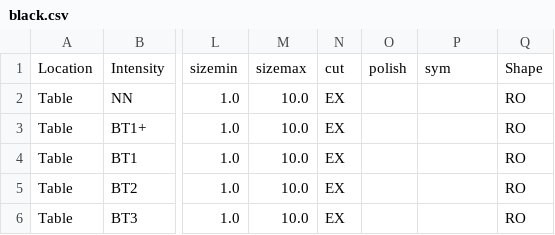
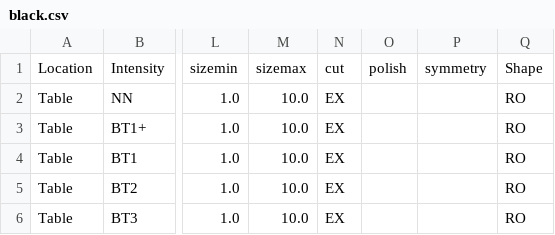
Before and after one commit to bvaibhawk/mah, a CSV file: black.csv, drawn as a sheet; only a part is shown, gaps mark what is left out; the diff names each change by its address in the sheet, - before the commit and + after, or states it on an @@ line.

Commit message:
Update black.csv
sym changed to symmetry

```diff
--- a/black.csv
+++ b/black.csv
-P1: sym
+P1: symmetry
```
